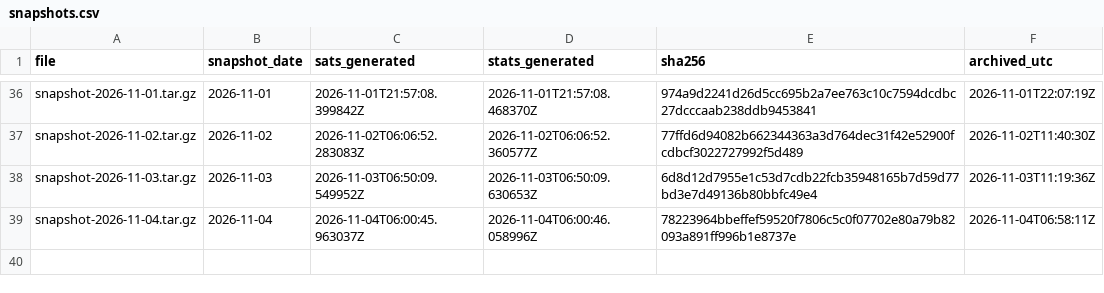
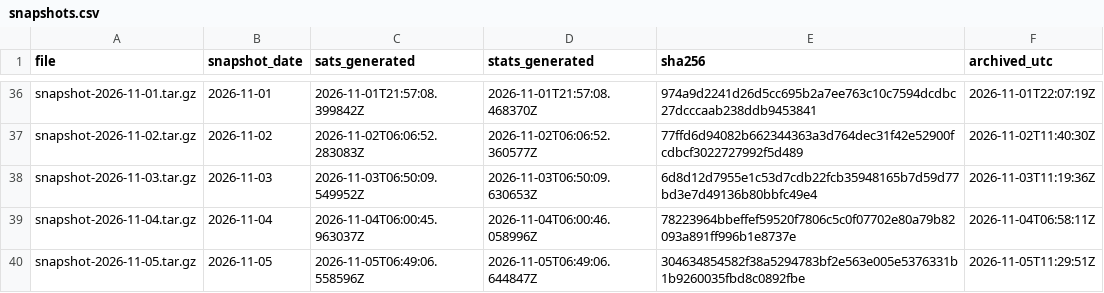
Before and after one commit to hallamburnapp-cloud/stars-observatory-data, a CSV file: snapshots.csv, drawn as a sheet; only a part is shown, gaps mark what is left out.

```diff
--- a/snapshots.csv
+++ b/snapshots.csv
@@ -39 +39,2 @@ snapshot-2026-11-03.tar.gz,2026-11-03,2026-11-03T06:50:09.549952Z,2026-11-03T06:
 snapshot-2026-11-04.tar.gz,2026-11-04,2026-11-04T06:00:45.963037Z,2026-11-04T06:00:46.058996Z,78223964bbeffef59520f7806c5c0f07702e80a79b82093a891ff996b1e8737e,2026-11-04T06:58:11Z
+snapshot-2026-11-05.tar.gz,2026-11-05,2026-11-05T06:49:06.558596Z,2026-11-05T06:49:06.644847Z,304634854582f38a5294783bf2e563e005e5376331b1b9260035fbd8c0892fbe,2026-11-05T11:29:51Z
```
